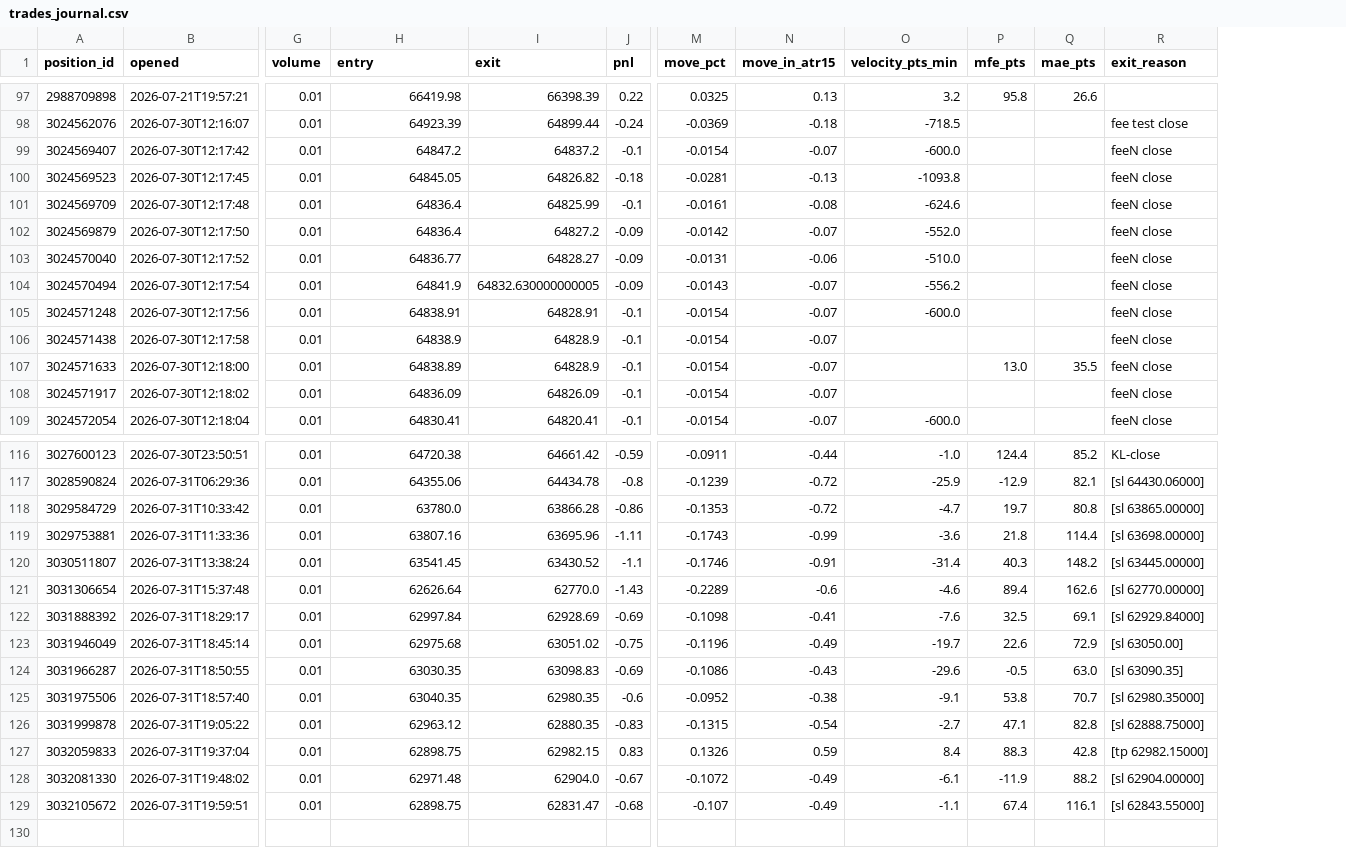
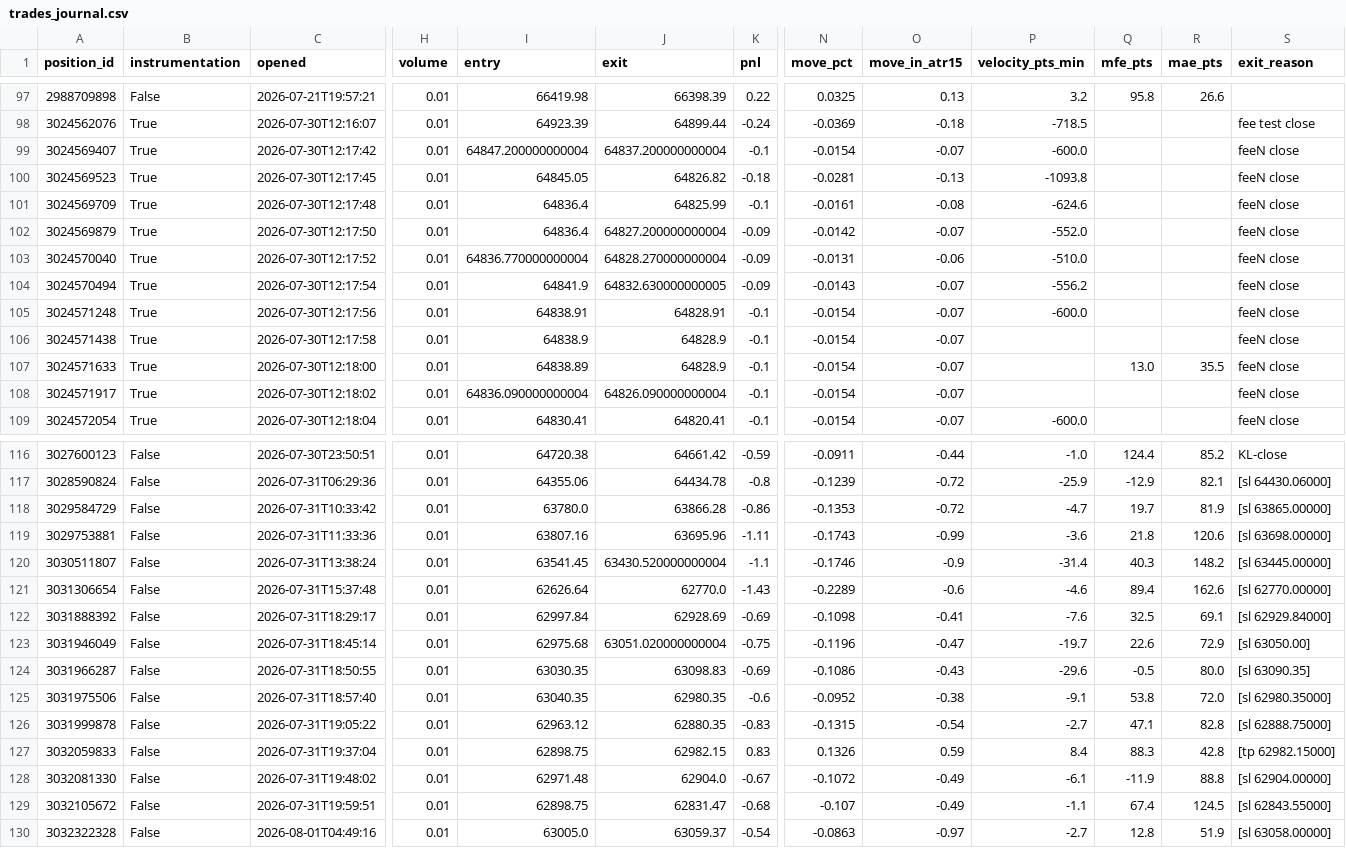
Before and after one commit to matsyeudeprosper-ui/Kinolivelines, a CSV file: live/trades_journal.csv, drawn as a sheet; only a part is shown, gaps mark what is left out; addresses are those after the commit; rows hold the shown columns only; the diff covers the shown part only; the diff names each change by its address in the sheet, - before the commit and + after, or states it on an @@ line.

Commit message:
﻿Journal: tag instrumentation rows; fix two live-loop defects
Three fixes, all found by actually interrogating the journal rather than assuming
it was fine.

A commission-measurement exercise had opened and closed positions immediately to
read the fee charged. Those are real MT5 positions and sat in trades_journal.csv
looking like trades - 13 of the 33 rows in the current config, every one with 0.0
minutes duration. They dragged the apparent win rate from 10% to 6% and made the
sample look four standard errors below breakeven when the true figure is about 2.7.
They are now tagged with an instrumentation column rather than deleted, because the
fees they measured are the reason they exist; every performance query must filter on
it. Rebuilt from MT5 history with all 129 rows preserved. Clean figures: 116 real
trades, 83 wins at 71.6%, net -20.06; current config 20 trades, 2 wins, net -12.12.

SELF_CANCELLED was an in-memory set inside the daemon process, so a cancel issued by
running act.py directly - which is how an attached session cancels - was invisible to
it and reported as PENDING GONE, NOT by this loop. That writes a phantom broker
rejection into the permanent record, and it had already happened twice. Cancels are
now recorded to live/self_cancelled.json and the daemon consults that alongside its
own memory.

Restarting to load that fix exposed a second defect: last_event was seeded to 0.0, so
the staleness backstop measured against the Unix epoch and announced NO DECISION FOR
29759658 MINUTES, about 56 years. Harmless in effect but it puts a figure in the
record indistinguishable from a genuine blind spell. Seeded to process start.

New trap #13 recorded: a dataset mixing measurement artefacts with decisions will
mislead whoever reads it next, including another model.

```diff
--- a/live/trades_journal.csv
+++ b/live/trades_journal.csv
+column B (instrumentation), rows 97-109: False | True | True | True | True | True | True | True | True | True | True | True | True; rows 116-129: all False
-I99 (entry): 64847.2
+I99 (entry): 64847.200000000004
-J99 (exit): 64837.2
+J99 (exit): 64837.200000000004
-J102 (exit): 64827.2
+J102 (exit): 64827.200000000004
-I103 (entry): 64836.77
+I103 (entry): 64836.770000000004
-J103 (exit): 64828.27
+J103 (exit): 64828.270000000004
-I108 (entry): 64836.09
+I108 (entry): 64836.090000000004
-J108 (exit): 64826.09
+J108 (exit): 64826.090000000004
-R118 (mae_pts): 80.8
+R118 (mae_pts): 81.9
-R119 (mae_pts): 114.4
+R119 (mae_pts): 120.6
-J120 (exit): 63430.52
+J120 (exit): 63430.520000000004
-O120 (move_in_atr15): -0.91
+O120 (move_in_atr15): -0.9
-J123 (exit): 63051.02
+J123 (exit): 63051.020000000004
-O123 (move_in_atr15): -0.49
+O123 (move_in_atr15): -0.47
-R124 (mae_pts): 63.0
+R124 (mae_pts): 80.0
-R125 (mae_pts): 70.7
+R125 (mae_pts): 72.0
-R128 (mae_pts): 88.2
+R128 (mae_pts): 88.8
-R129 (mae_pts): 116.1
+R129 (mae_pts): 124.5
+row 130: 3032322328 | False | 2026-08-01T04:49:16 | 0.01 | 63005.0 | 63059.37 | -0.54 | -0.0863 | -0.97 | -2.7 | 12.8 | 51.9 | [sl 63058.00000]
```
Also changed, not shown: 12 edited cells elsewhere in this file, recorder/data/fills_BTCUSDm.csv, recorder/data/liquidations_BTC.csv, 14 other files.
